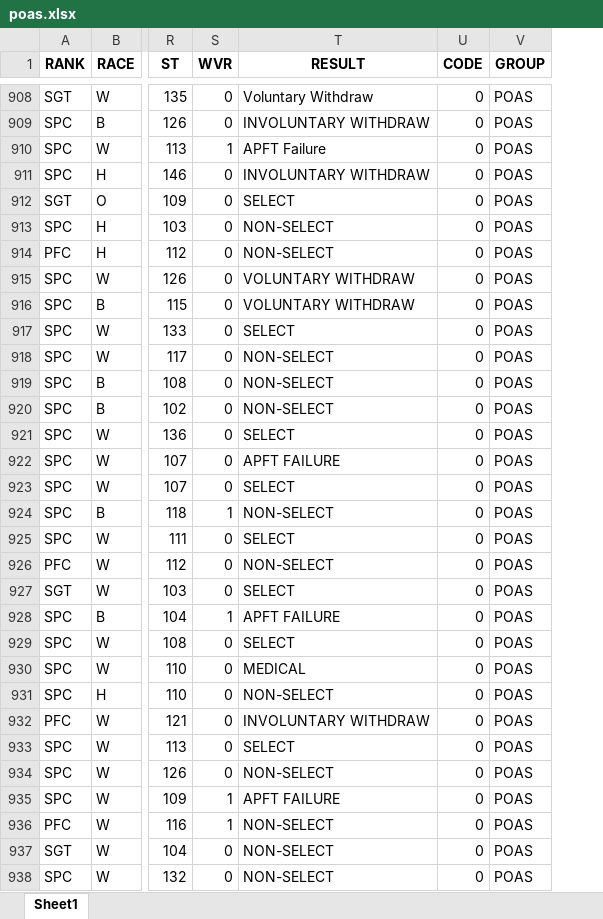
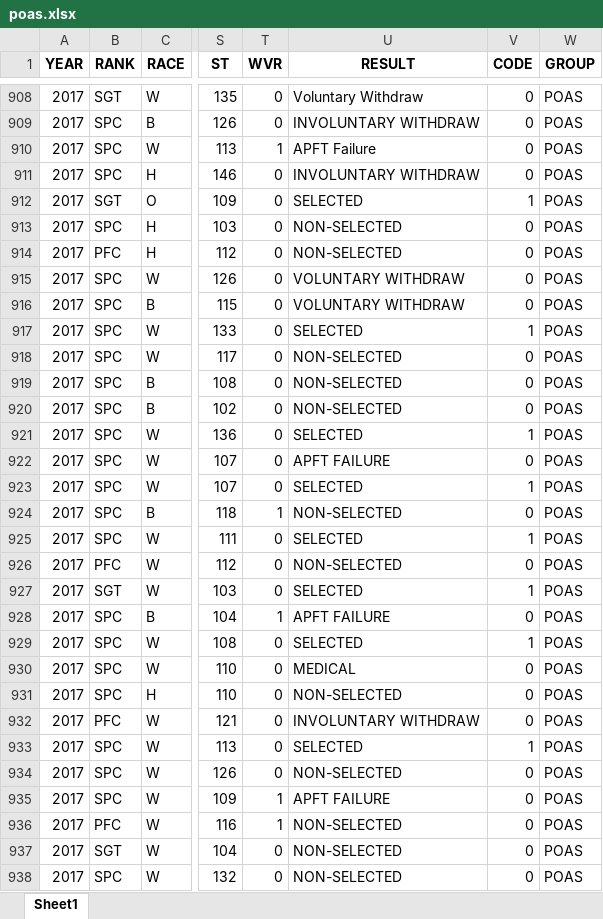
Before and after one commit to JaimeVRodriguez/psyop_selection_analysis, an Excel workbook: data/poas/poas.xlsx, sheet Sheet1, drawn as a sheet; only a part is shown, gaps mark what is left out; values as stored, in another font and other column widths than the file's, no borders; addresses are those after the commit; the diff covers the shown part only; the diff names each change by its address in the sheet, - before the commit and + after, or states it on an @@ line.

Commit message:
add year line plot

```diff
--- a/data/poas/poas.xlsx (sheet Sheet1)
+++ b/data/poas/poas.xlsx (sheet Sheet1)
+column A (YEAR), rows 908-938: all 2017
-U912 (RESULT): SELECT
+U912 (RESULT): SELECTED
-V912 (CODE): 0
+V912 (CODE): 1
-U913:U914 (RESULT): NON-SELECT
+U913:U914 (RESULT): NON-SELECTED
-U917 (RESULT): SELECT
+U917 (RESULT): SELECTED
-V917 (CODE): 0
+V917 (CODE): 1
-U918:U920 (RESULT): NON-SELECT
+U918:U920 (RESULT): NON-SELECTED
-U921 (RESULT): SELECT
+U921 (RESULT): SELECTED
-V921 (CODE): 0
+V921 (CODE): 1
-U923 (RESULT): SELECT
+U923 (RESULT): SELECTED
-V923 (CODE): 0
+V923 (CODE): 1
-U924 (RESULT): NON-SELECT
+U924 (RESULT): NON-SELECTED
-U925 (RESULT): SELECT
+U925 (RESULT): SELECTED
-V925 (CODE): 0
+V925 (CODE): 1
-U926 (RESULT): NON-SELECT
+U926 (RESULT): NON-SELECTED
-U927 (RESULT): SELECT
+U927 (RESULT): SELECTED
-V927 (CODE): 0
+V927 (CODE): 1
-U929 (RESULT): SELECT
+U929 (RESULT): SELECTED
-V929 (CODE): 0
+V929 (CODE): 1
-U931 (RESULT): NON-SELECT
+U931 (RESULT): NON-SELECTED
-U933 (RESULT): SELECT
+U933 (RESULT): SELECTED
-V933 (CODE): 0
+V933 (CODE): 1
-U934 (RESULT): NON-SELECT
+U934 (RESULT): NON-SELECTED
-U936:U938 (RESULT): NON-SELECT
+U936:U938 (RESULT): NON-SELECTED
```
Also changed, not shown: 334 edited cells elsewhere in this sheet, data/poas/poas16.xlsx, data/poas/poas17.xlsx, 10 other files.
